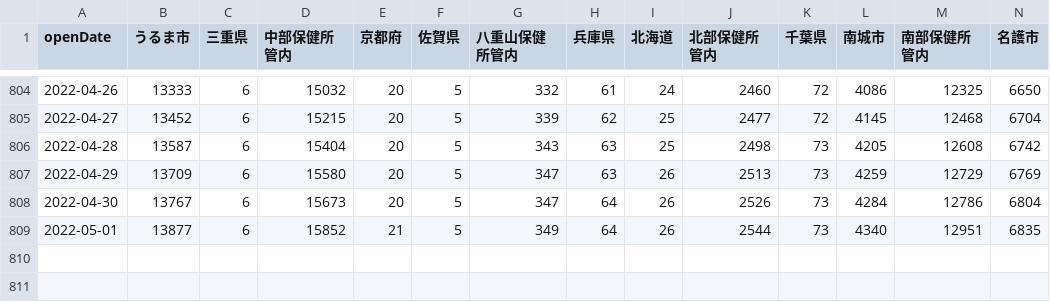
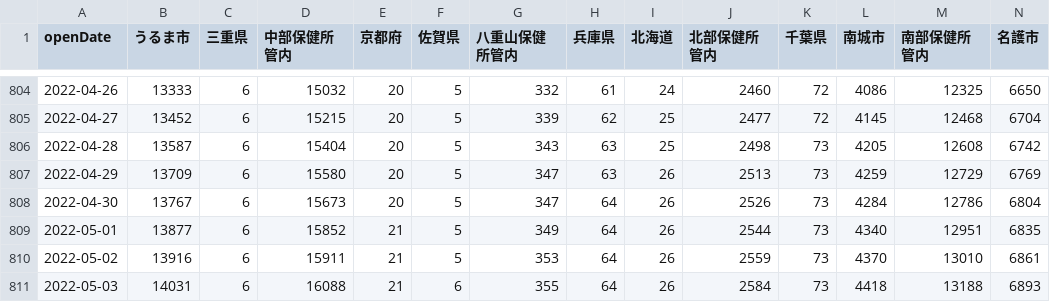
Before and after one commit to t-ube/parser-covid19-oka-summary, a CSV file: data/area-patient-total.csv, drawn as a sheet; only a part is shown, gaps mark what is left out; rows hold the shown columns only; the diff names each change by its address in the sheet, - before the commit and + after, or states it on an @@ line.

```diff
--- a/data/area-patient-total.csv
+++ b/data/area-patient-total.csv
+row 810: 2022-05-02 | 13916 | 6 | 15911 | 21 | 5 | 353 | 64 | 26 | 2559 | 73 | 4370 | 13010 | 6861
+row 811: 2022-05-03 | 14031 | 6 | 16088 | 21 | 6 | 355 | 64 | 26 | 2584 | 73 | 4418 | 13188 | 6893
```
Also changed, not shown: data/area-patient-7days.csv, data/area-patient-daily.csv, 27 other files.
